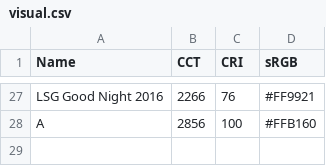
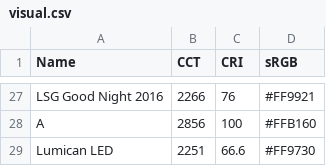
Before and after one commit to herf/ecological, a CSV file: csv/visual.csv, drawn as a sheet; only a part is shown, gaps mark what is left out; the diff names each change by its address in the sheet, - before the commit and + after, or states it on an @@ line.

```diff
--- a/csv/visual.csv
+++ b/csv/visual.csv
+row 29: Lumican LED | 2251 | 66.6 | #FF9730
```
Also changed, not shown: csv/SPD.csv.
